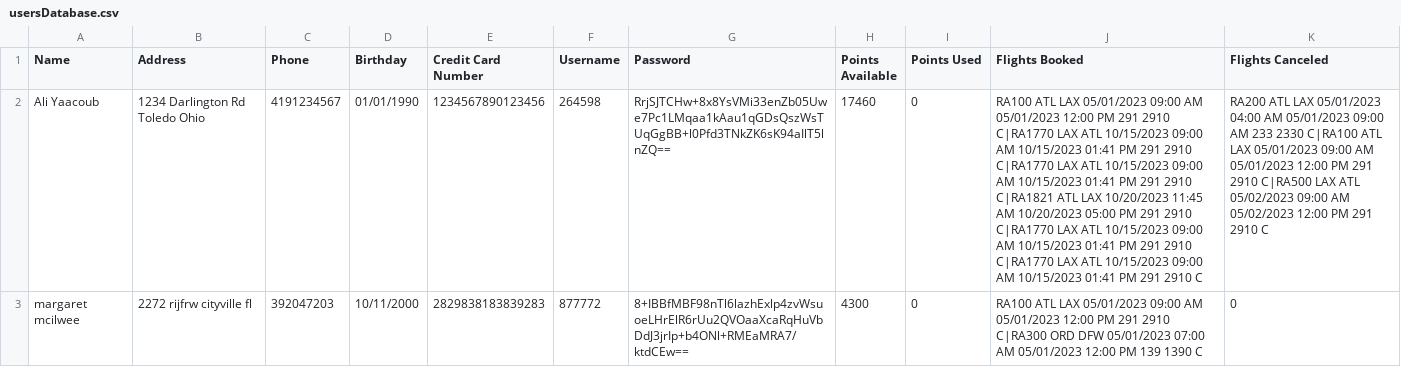
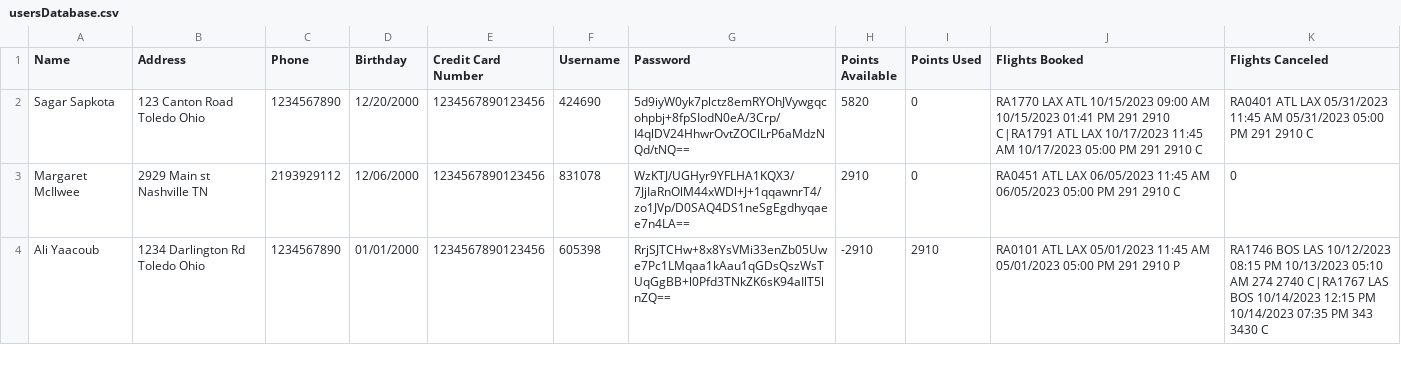
Before and after one commit to AliYaacoub/Airline-reservation-system, a CSV file: bin/Debug/net7.0/usersDatabase.csv, drawn as a sheet; removed rows and columns are numbered as before the commit, all else as after; the diff names each change by its address in the sheet, - before the commit and + after, or states it on an @@ line.

```diff
--- a/bin/Debug/net7.0/usersDatabase.csv
+++ b/bin/Debug/net7.0/usersDatabase.csv
+row 2: Sagar Sapkota | 123 Canton Road Toledo Ohio | 1234567890 | 12/20/2000 | 1234567890123456 | 424690 | 5d9iyW0yk7plctz8emRYOhJVywgqcohpbj+8fpSIodN0eA/3Crp/I4qlDV24HhwrOvtZOClLrP6aMdzNQd/tNQ== | 5820 | 0 | RA1770 LAX ATL 10/15/2023 09:00 AM 10/15/2023 01:41 PM 291 2910 C|RA1791 ATL LAX 10/17/2023 11:45 AM 10/17/2023 05:00 PM 291 2910 C | RA0401 ATL LAX 05/31/2023 11:45 AM 05/31/2023 05:00 PM 291 2910 C
+row 3: Margaret McIlwee | 2929 Main st Nashville TN | 2193929112 | 12/06/2000 | 1234567890123456 | 831078 | WzKTJ/UGHyr9YFLHA1KQX3/7JjIaRnOlM44xWDl+J+1qqawnrT4/zo1JVp/D0SAQ4DS1neSgEgdhyqaee7n4LA== | 2910 | 0 | RA0451 ATL LAX 06/05/2023 11:45 AM 06/05/2023 05:00 PM 291 2910 C | 0
-C4 (Phone): 4191234567
+C4 (Phone): 1234567890
-D4 (Birthday): 01/01/1990
+D4 (Birthday): 01/01/2000
-F4 (Username): 264598
+F4 (Username): 605398
-H4 (Points Available): 17460
+H4 (Points Available): -2910
-I4 (Points Used): 0
+I4 (Points Used): 2910
-J4 (Flights Booked): RA100 ATL LAX 05/01/2023 09:00 AM 05/01/2023 12:00 PM 291 2910 C|RA1770 LAX ATL 10/15/2023 09:00 AM 10/15/2023 01:41 PM 291 2910 C|RA1770 LAX ATL 10/15/2023 09:00 AM 10/15/2023 01:41 PM 291 2910 C|RA1821 ATL LAX 10/20/2023 11:45 AM 10/20/2023 05:00 PM 291 2910 C|RA1770 LAX ATL 10/15/2023 09:00 AM 10/15/2023 01:41 PM 291 2910 C|RA1770 LAX ATL 10/15/2023 09:00 AM 10/15/2023 01:41 PM 291 2910 C
+J4 (Flights Booked): RA0101 ATL LAX 05/01/2023 11:45 AM 05/01/2023 05:00 PM 291 2910 P
-K4 (Flights Canceled): RA200 ATL LAX 05/01/2023 04:00 AM 05/01/2023 09:00 AM 233 2330 C|RA100 ATL LAX 05/01/2023 09:00 AM 05/01/2023 12:00 PM 291 2910 C|RA500 LAX ATL 05/02/2023 09:00 AM 05/02/2023 12:00 PM 291 2910 C
+K4 (Flights Canceled): RA1746 BOS LAS 10/12/2023 08:15 PM 10/13/2023 05:10 AM 274 2740 C|RA1767 LAS BOS 10/14/2023 12:15 PM 10/14/2023 07:35 PM 343 3430 C
-row 3: margaret mcilwee | 2272 rijfrw cityville fl | 392047203 | 10/11/2000 | 2829838183839283 | 877772 | 8+IBBfMBF98nTl6lazhExlp4zvWsuoeLHrElR6rUu2QVOaaXcaRqHuVbDdJ3jrIp+b4ONl+RMEaMRA7/ktdCEw== | 4300 | 0 | RA100 ATL LAX 05/01/2023 09:00 AM 05/01/2023 12:00 PM 291 2910 C|RA300 ORD DFW 05/01/2023 07:00 AM 05/01/2023 12:00 PM 139 1390 C | 0
```
Also changed, not shown: bin/Debug/net7.0/adminsDatabase.csv, bin/Debug/net7.0/flightsDatabase.csv, 6 other files.
